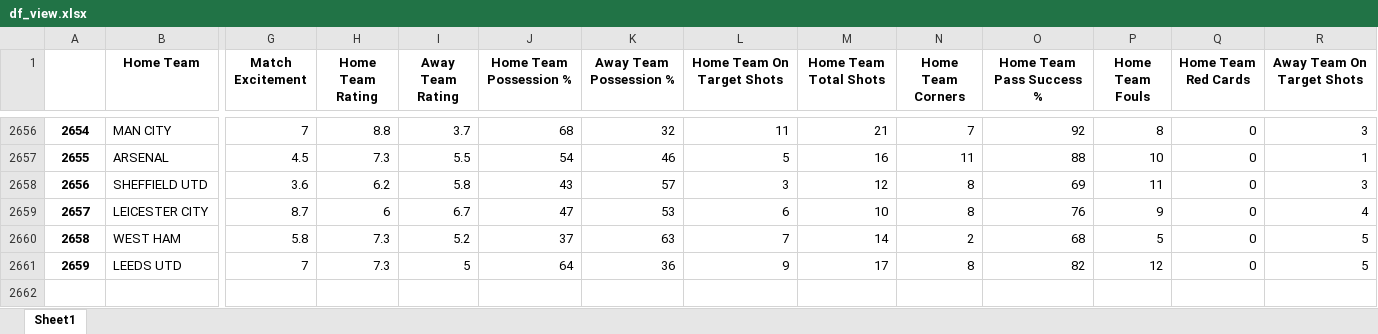
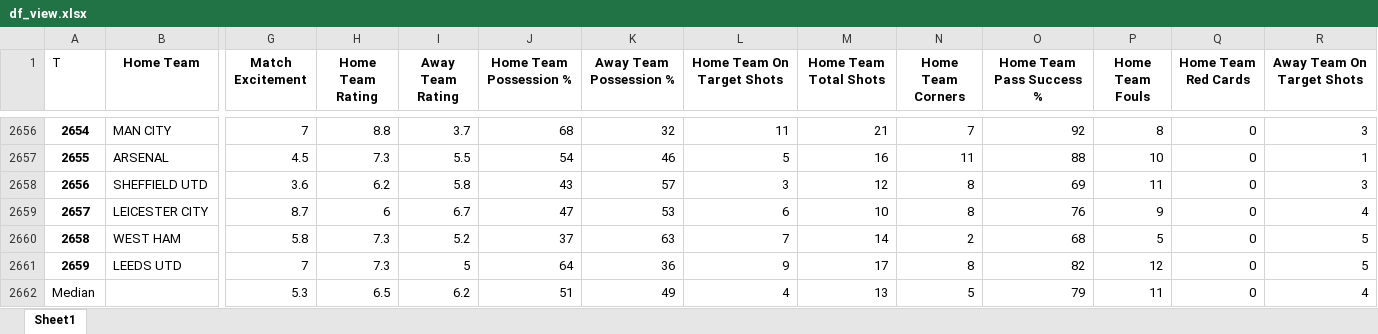
Before and after one commit to EliasLMann/Applied_ML_Proj2, an Excel workbook: df_view.xlsx, sheet Sheet1, drawn as a sheet; only a part is shown, gaps mark what is left out; values as stored, in another font and other column widths than the file's, no borders; rows hold the shown columns only; the diff names each change by its address in the sheet, - before the commit and + after, or states it on an @@ line.

```diff
--- a/df_view.xlsx (sheet Sheet1)
+++ b/df_view.xlsx (sheet Sheet1)
@@ column A (T) renumbered in row 1 @@
+row 2662: Median |  | 5.3 | 6.5 | 6.2 | 51 | 49 | 4 | 13 | 5 | 79 | 11 | 0 | 4
```
Also changed, not shown: 1 other file.
